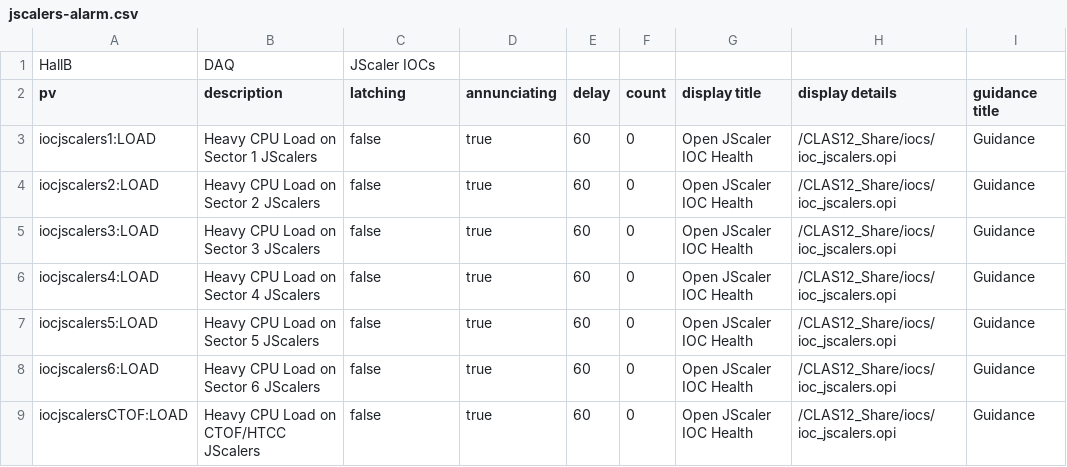
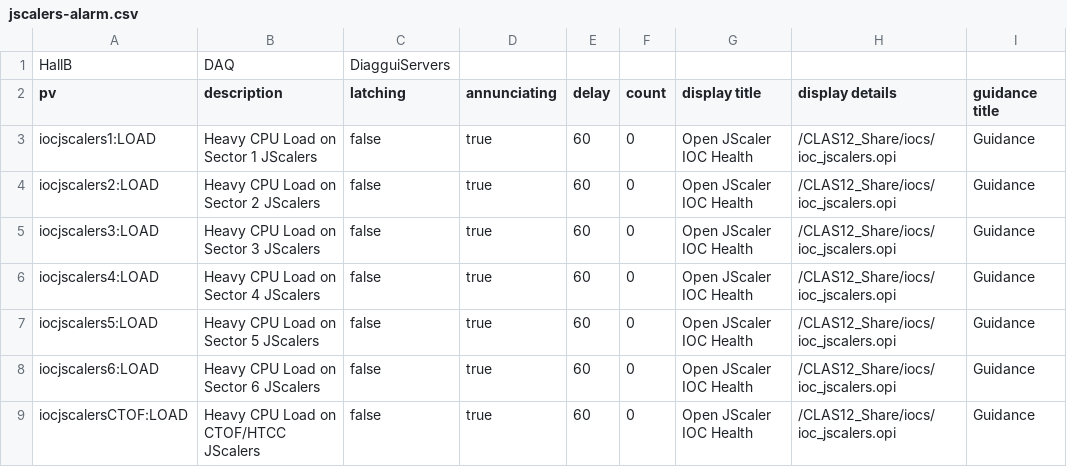
Before and after one commit to JeffersonLab/clas12-epics, a CSV file: apps/jscalerApp/Db/jscalers-alarm.csv, drawn as a sheet; only a part is shown; the diff names each change by its address in the sheet, - before the commit and + after, or states it on an @@ line.

Commit message:
jscalers-alarm*:  rename subsection

```diff
--- a/apps/jscalerApp/Db/jscalers-alarm.csv
+++ b/apps/jscalerApp/Db/jscalers-alarm.csv
-C1 (latching): JScaler IOCs
+C1 (latching): DiagguiServers
```
Also changed, not shown: 1 other file.
